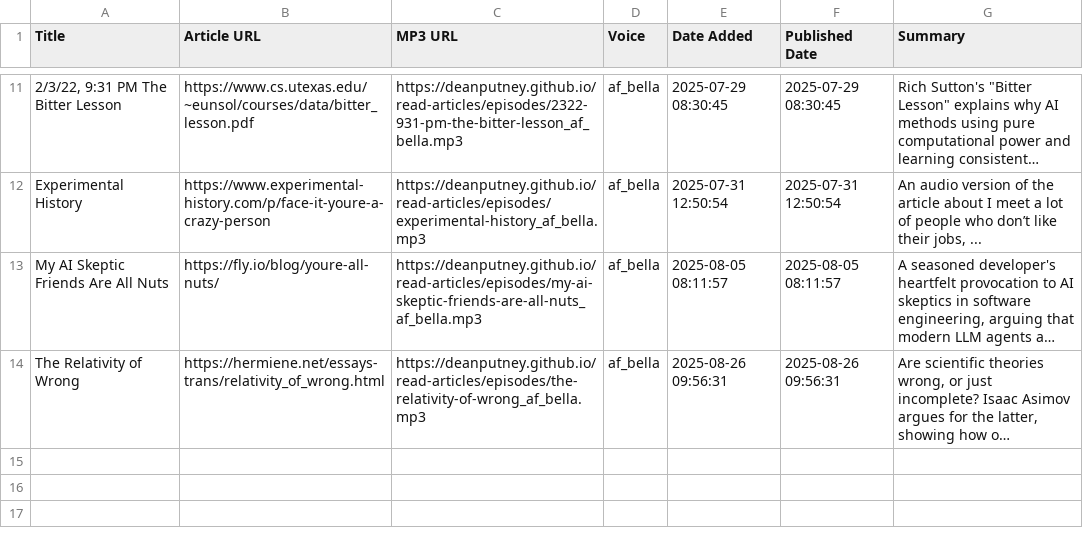
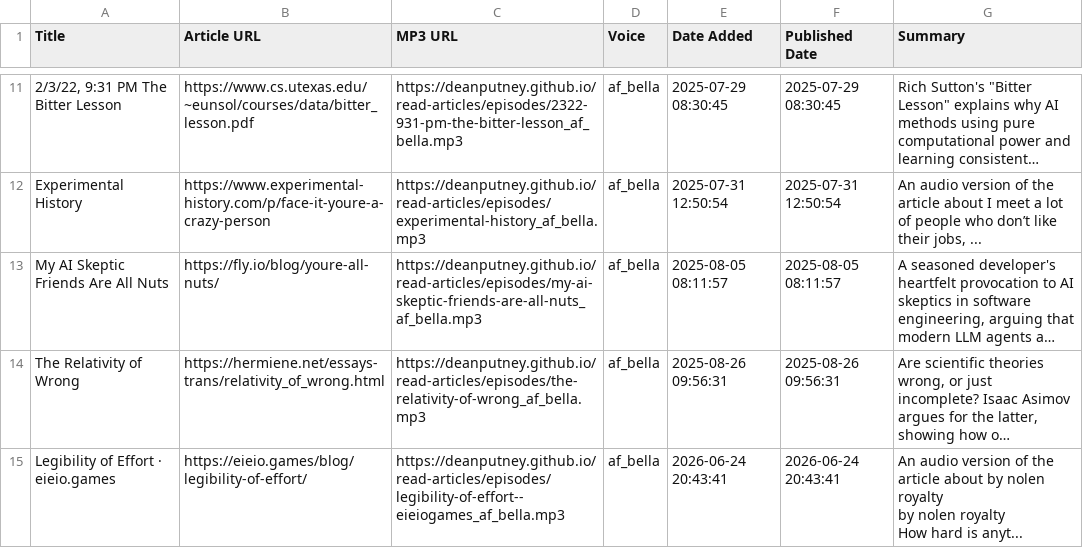
Before and after one commit to deanputney/read-articles, a CSV file: articles.csv, drawn as a sheet; only a part is shown, gaps mark what is left out; long unchanged cells end in …; ↵ is a line break in a cell; the diff names each change by its address in the sheet, - before the commit and + after, or states it on an @@ line.

```diff
--- a/articles.csv
+++ b/articles.csv
+row 15: Legibility of Effort · eieio.games | https://eieio.games/blog/legibility-of-effort/ | https://deanputney.github.io/read-articles/episodes/legibility-of-effort--eieiogames_af_bella.mp3 | af_bella | 2026-06-24 20:43:41 | 2026-06-24 20:43:41 | An audio version of the article about by nolen royalty ↵ by nolen royalty ↵ How hard is anyt...
```
Also changed, not shown: 3 other files.
